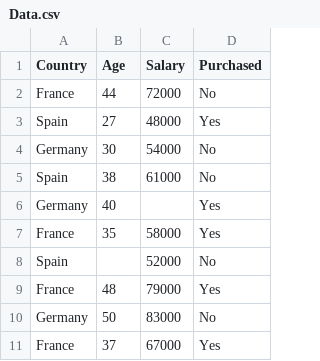
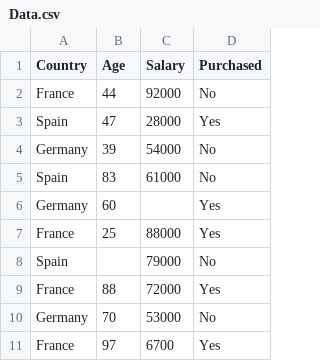
Before and after one commit to ahirwar1997/Basics-Of-Machine-Learning-And-Algorithms, a CSV file: Data Processing/Data.csv, drawn as a sheet.

Commit message:
Update Data.csv

```diff
--- a/Data Processing/Data.csv
+++ b/Data Processing/Data.csv
@@ -1,11 +1,11 @@
 Country,Age,Salary,Purchased
-France,44,72000,No
-Spain,27,48000,Yes
-Germany,30,54000,No
-Spain,38,61000,No
-Germany,40,,Yes
-France,35,58000,Yes
-Spain,,52000,No
-France,48,79000,Yes
-Germany,50,83000,No
-France,37,67000,Yes
+France,44,92000,No
+Spain,47,28000,Yes
+Germany,39,54000,No
+Spain,83,61000,No
+Germany,60,,Yes
+France,25,88000,Yes
+Spain,,79000,No
+France,88,72000,Yes
+Germany,70,53000,No
+France,97,6700,Yes
```
